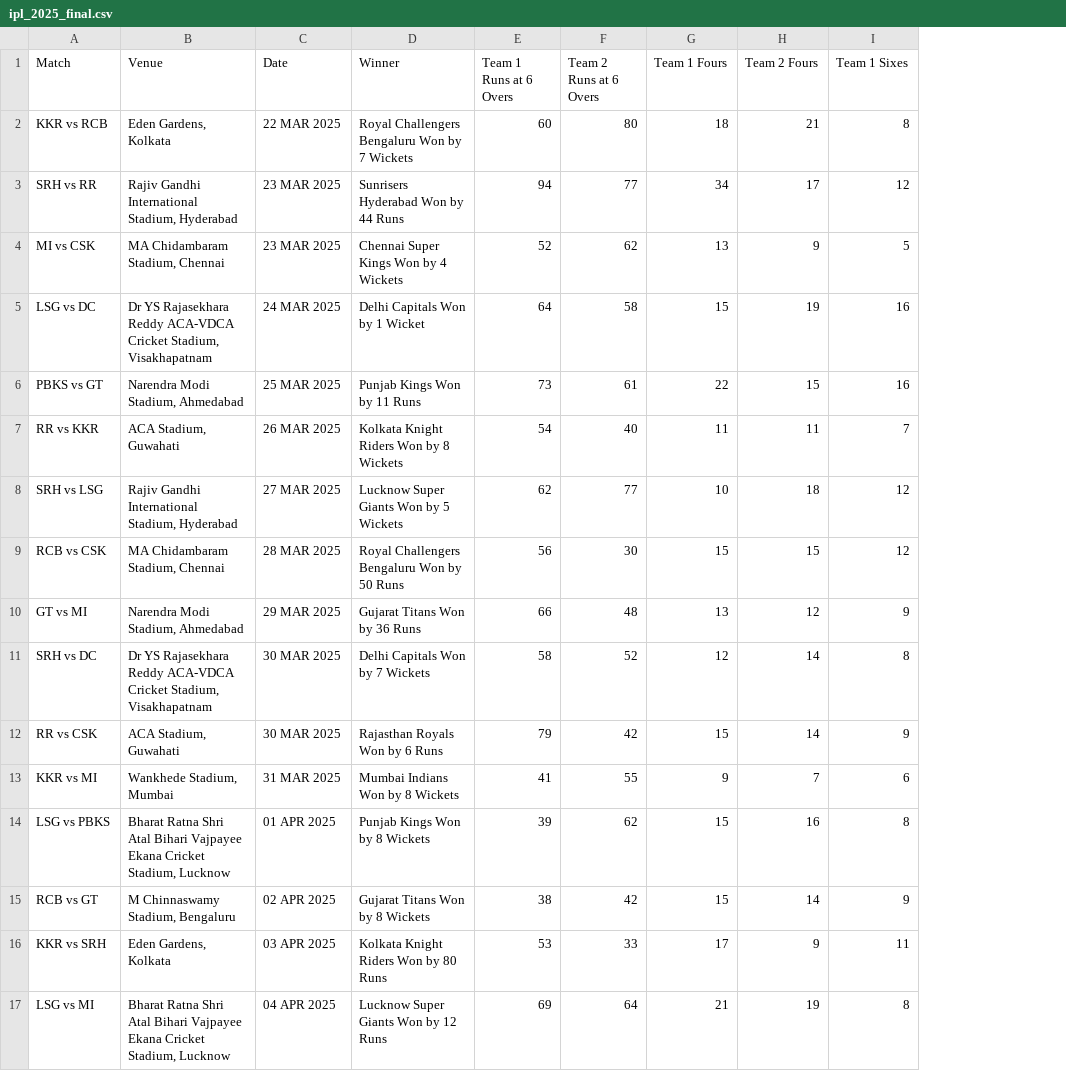
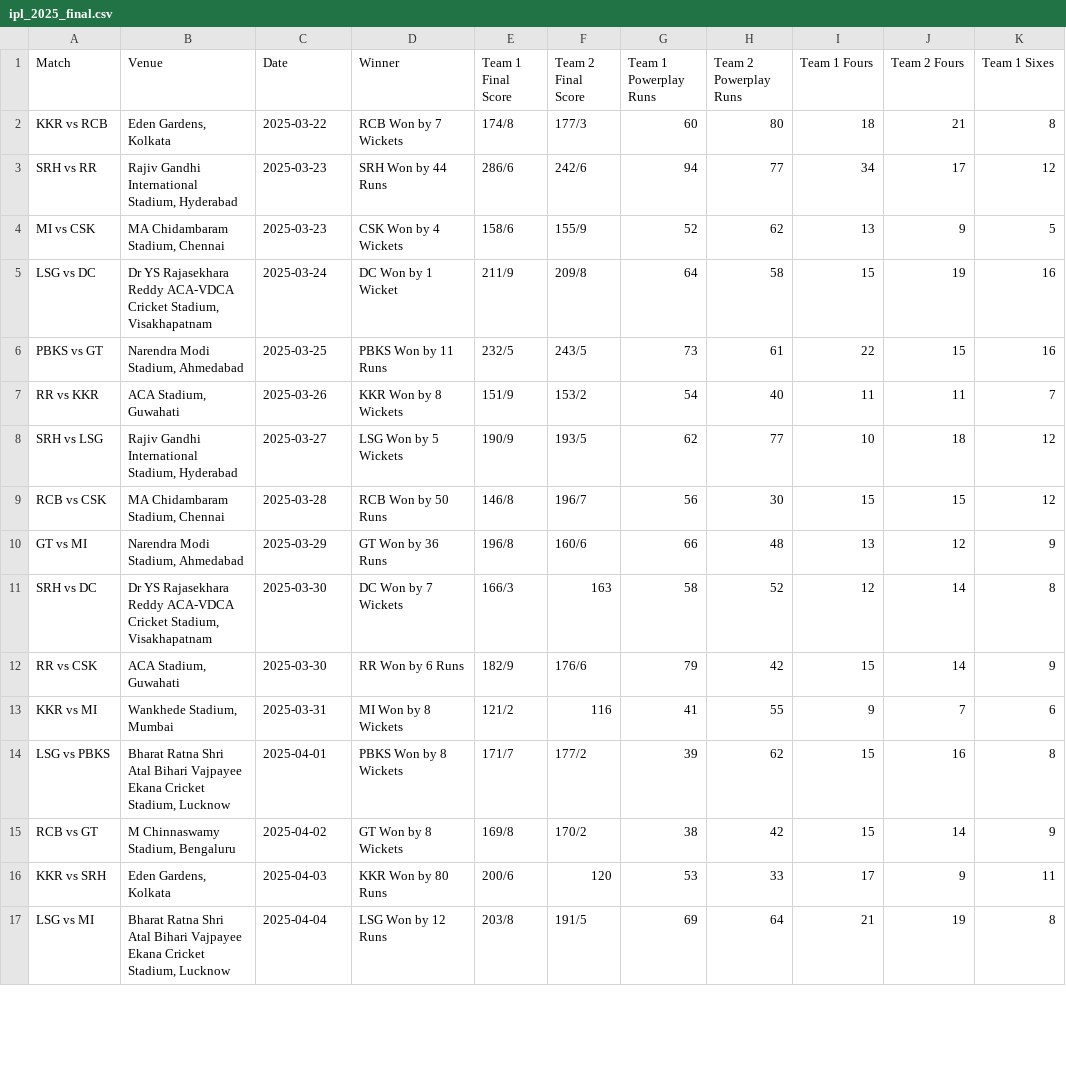
Before and after one commit to mril-dsilva/IPL-2025-Cricket-Data-Web-Scraper, a CSV file: ipl_2025_final.csv, drawn as a sheet; only a part is shown; addresses are those after the commit; the diff covers the shown part only; the diff names each change by its address in the sheet, - before the commit and + after, or states it on an @@ line.

Commit message:
Added total runs & abbreviation to simplify data work

```diff
--- a/ipl_2025_final.csv
+++ b/ipl_2025_final.csv
+column E (Team 1 Final Score), rows 2-17: 174/8 | 286/6 | 158/6 | 211/9 | 232/5 | 151/9 | 190/9 | 146/8 | 196/8 | 166/3 | 182/9 | 121/2 | 171/7 | 169/8 | 200/6 | 203/8
+column F (Team 2 Final Score), rows 2-17: 177/3 | 242/6 | 155/9 | 209/8 | 243/5 | 153/2 | 193/5 | 196/7 | 160/6 | 163 | 176/6 | 116 | 177/2 | 170/2 | 120 | 191/5
-G1: Team 1 Runs at 6 Overs
+G1: Team 1 Powerplay Runs
-H1: Team 2 Runs at 6 Overs
+H1: Team 2 Powerplay Runs
-C2 (Date): 22 MAR 2025
+C2 (Date): 2025-03-22
-D2 (Winner): Royal Challengers Bengaluru Won by 7 Wickets
+D2 (Winner): RCB Won by 7 Wickets
-C3:C4 (Date): 23 MAR 2025
+C3:C4 (Date): 2025-03-23
-D3 (Winner): Sunrisers Hyderabad Won by 44 Runs
+D3 (Winner): SRH Won by 44 Runs
-D4 (Winner): Chennai Super Kings Won by 4 Wickets
+D4 (Winner): CSK Won by 4 Wickets
-C5 (Date): 24 MAR 2025
+C5 (Date): 2025-03-24
-D5 (Winner): Delhi Capitals Won by 1 Wicket
+D5 (Winner): DC Won by 1 Wicket
-C6 (Date): 25 MAR 2025
+C6 (Date): 2025-03-25
-D6 (Winner): Punjab Kings Won by 11 Runs
+D6 (Winner): PBKS Won by 11 Runs
-C7 (Date): 26 MAR 2025
+C7 (Date): 2025-03-26
-D7 (Winner): Kolkata Knight Riders Won by 8 Wickets
+D7 (Winner): KKR Won by 8 Wickets
-C8 (Date): 27 MAR 2025
+C8 (Date): 2025-03-27
-D8 (Winner): Lucknow Super Giants Won by 5 Wickets
+D8 (Winner): LSG Won by 5 Wickets
-C9 (Date): 28 MAR 2025
+C9 (Date): 2025-03-28
-D9 (Winner): Royal Challengers Bengaluru Won by 50 Runs
+D9 (Winner): RCB Won by 50 Runs
-C10 (Date): 29 MAR 2025
+C10 (Date): 2025-03-29
-D10 (Winner): Gujarat Titans Won by 36 Runs
+D10 (Winner): GT Won by 36 Runs
-C11:C12 (Date): 30 MAR 2025
+C11:C12 (Date): 2025-03-30
-D11 (Winner): Delhi Capitals Won by 7 Wickets
+D11 (Winner): DC Won by 7 Wickets
-D12 (Winner): Rajasthan Royals Won by 6 Runs
+D12 (Winner): RR Won by 6 Runs
-C13 (Date): 31 MAR 2025
+C13 (Date): 2025-03-31
-D13 (Winner): Mumbai Indians Won by 8 Wickets
+D13 (Winner): MI Won by 8 Wickets
-C14 (Date): 01 APR 2025
+C14 (Date): 2025-04-01
-D14 (Winner): Punjab Kings Won by 8 Wickets
+D14 (Winner): PBKS Won by 8 Wickets
-C15 (Date): 02 APR 2025
+C15 (Date): 2025-04-02
-D15 (Winner): Gujarat Titans Won by 8 Wickets
+D15 (Winner): GT Won by 8 Wickets
-C16 (Date): 03 APR 2025
+C16 (Date): 2025-04-03
-D16 (Winner): Kolkata Knight Riders Won by 80 Runs
+D16 (Winner): KKR Won by 80 Runs
-C17 (Date): 04 APR 2025
+C17 (Date): 2025-04-04
-D17 (Winner): Lucknow Super Giants Won by 12 Runs
+D17 (Winner): LSG Won by 12 Runs
```
Also changed, not shown: 3 added rows and 22 edited cells elsewhere in this file, ipl_2025_partial.csv, 1 other file.
